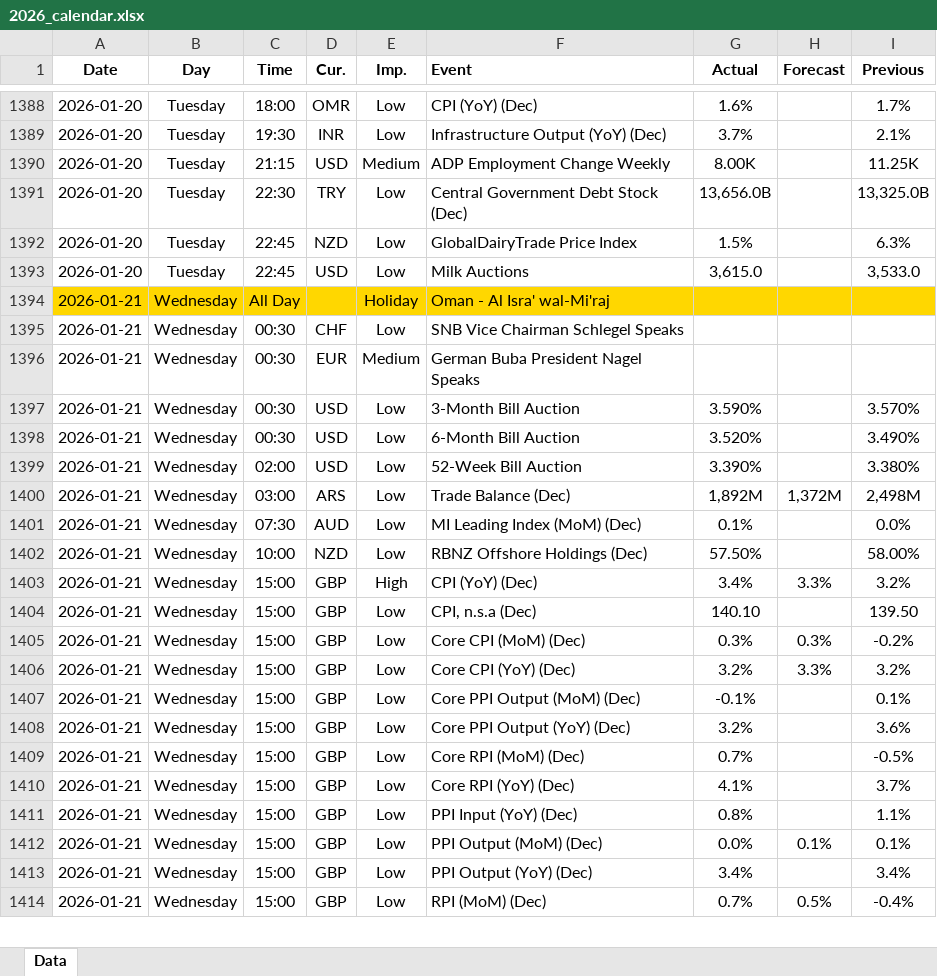
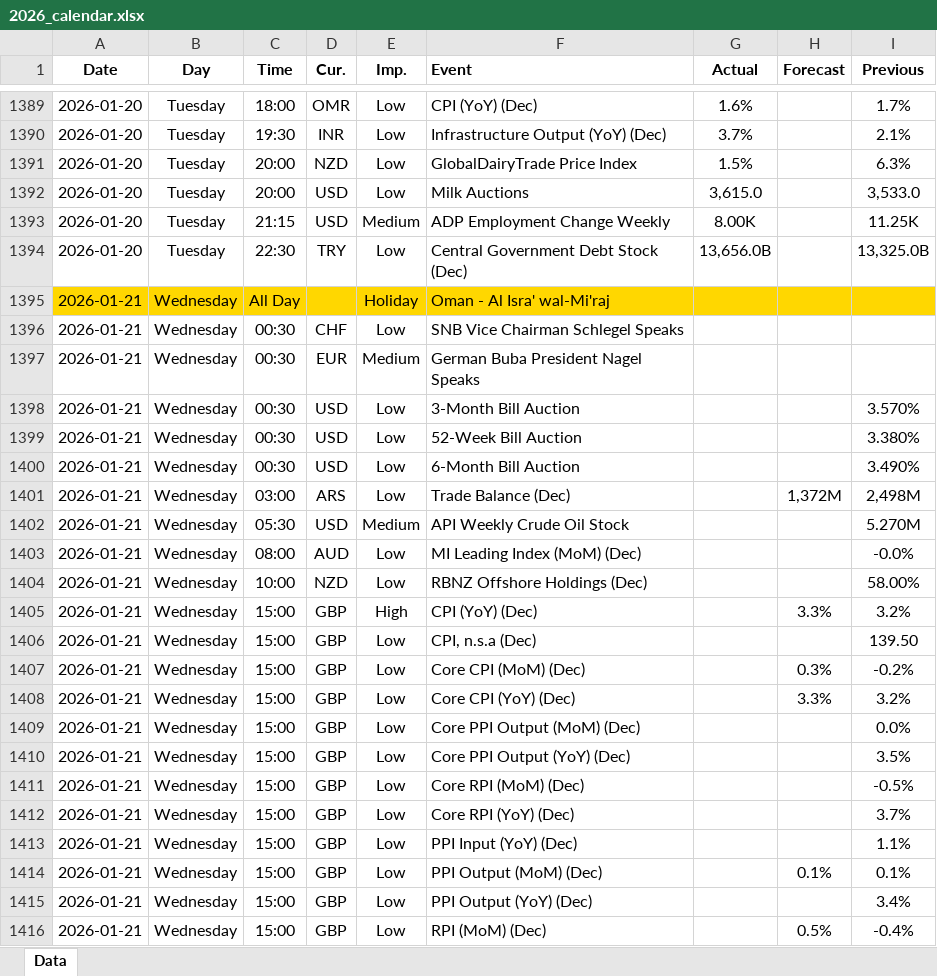
Before and after one commit to yiyousiow000814/XAUUSD-Calendar-Agent, an Excel workbook: data/Economic_Calendar/2026/2026_calendar.xlsx, sheet Data, drawn as a sheet; only a part is shown, gaps mark what is left out; values as stored, in another font and other column widths than the file's, no borders; removed rows and columns are numbered as before the commit, all else as after; the diff covers the shown part only; the diff names each change by its address in the sheet, - before the commit and + after, or states it on an @@ line.

Commit message:
chore(data): restore 2026 calendar to main

```diff
--- a/data/Economic_Calendar/2026/2026_calendar.xlsx (sheet Data)
+++ b/data/Economic_Calendar/2026/2026_calendar.xlsx (sheet Data)
+row 1391: 2026-01-20 | Tuesday | 20:00 | NZD | Low | GlobalDairyTrade Price Index | 1.5% |  | 6.3%
+row 1392: 2026-01-20 | Tuesday | 20:00 | USD | Low | Milk Auctions | 3,615.0 |  | 3,533.0
-row 1392: 2026-01-20 | Tuesday | 22:45 | NZD | Low | GlobalDairyTrade Price Index | 1.5% |  | 6.3%
-row 1393: 2026-01-20 | Tuesday | 22:45 | USD | Low | Milk Auctions | 3,615.0 |  | 3,533.0
-G1398 (Actual): 3.590%
+G1398 (Actual): (empty)
-F1399 (Event): 6-Month Bill Auction
+F1399 (Event): 52-Week Bill Auction
-G1399 (Actual): 3.520%
+G1399 (Actual): (empty)
-I1399 (Previous): 3.490%
+I1399 (Previous): 3.380%
-C1400 (Time): 02:00
+C1400 (Time): 00:30
-F1400 (Event): 52-Week Bill Auction
+F1400 (Event): 6-Month Bill Auction
-G1400 (Actual): 3.390%
+G1400 (Actual): (empty)
-I1400 (Previous): 3.380%
+I1400 (Previous): 3.490%
-G1401 (Actual): 1,892M
+G1401 (Actual): (empty)
+row 1402: 2026-01-21 | Wednesday | 05:30 | USD | Medium | API Weekly Crude Oil Stock |  |  | 5.270M
-C1403 (Time): 07:30
+C1403 (Time): 08:00
-G1403 (Actual): 0.1%
+G1403 (Actual): (empty)
-I1403 (Previous): 0.0%
+I1403 (Previous): -0.0%
-G1404 (Actual): 57.50%
+G1404 (Actual): (empty)
-G1405 (Actual): 3.4%
+G1405 (Actual): (empty)
-G1406 (Actual): 140.10
+G1406 (Actual): (empty)
-G1407 (Actual): 0.3%
+G1407 (Actual): (empty)
-G1408 (Actual): 3.2%
+G1408 (Actual): (empty)
-G1409 (Actual): -0.1%
+G1409 (Actual): (empty)
-I1409 (Previous): 0.1%
+I1409 (Previous): 0.0%
-G1410 (Actual): 3.2%
+G1410 (Actual): (empty)
-I1410 (Previous): 3.6%
+I1410 (Previous): 3.5%
-G1411 (Actual): 0.7%
+G1411 (Actual): (empty)
-G1412 (Actual): 4.1%
+G1412 (Actual): (empty)
-G1413 (Actual): 0.8%
+G1413 (Actual): (empty)
-G1414 (Actual): 0.0%
+G1414 (Actual): (empty)
-G1415 (Actual): 3.4%
+G1415 (Actual): (empty)
-G1416 (Actual): 0.7%
+G1416 (Actual): (empty)
```
Also changed, not shown: 10 added rows, 98 removed rows, 213 edited cells and cell formats elsewhere in this sheet, 2 other files.
